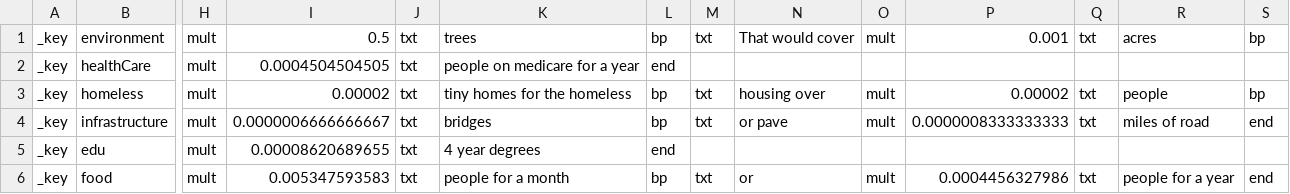
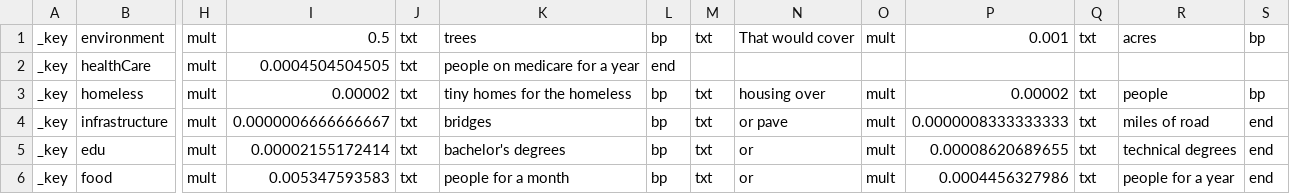
Before and after one commit to b-Ricked/what-do-you-want, a CSV file: data/backup/special.csv, drawn as a sheet; only a part is shown, gaps mark what is left out; the diff names each change by its address in the sheet, - before the commit and + after, or states it on an @@ line.

```diff
--- a/data/backup/special.csv
+++ b/data/backup/special.csv
-I5: 0.00008620689655
+I5: 0.00002155172414
-K5: 4 year degrees
+K5: bachelor's degrees
-L5: end
+L5: bp
-M5: (empty)
+M5: txt
-N5: (empty)
+N5: or
-O5: (empty)
+O5: mult
-P5: (empty)
+P5: 0.00008620689655
-Q5: (empty)
+Q5: txt
-R5: (empty)
+R5: technical degrees
-S5: (empty)
+S5: end
```
Also changed, not shown: data/backup/categories.csv, data/backup/funding.csv, 5 other files.
